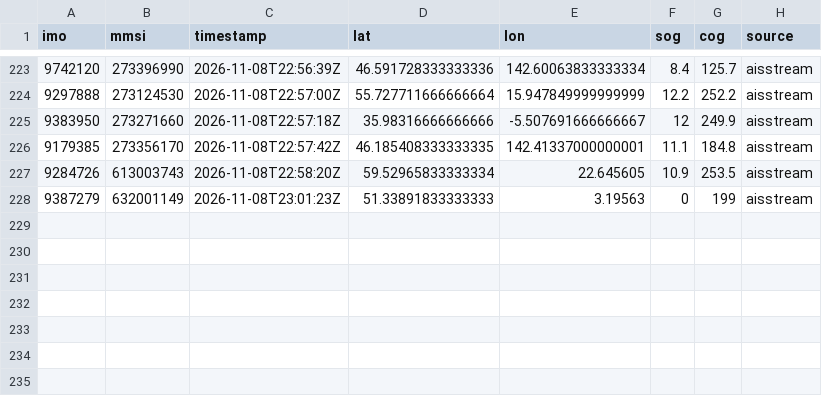
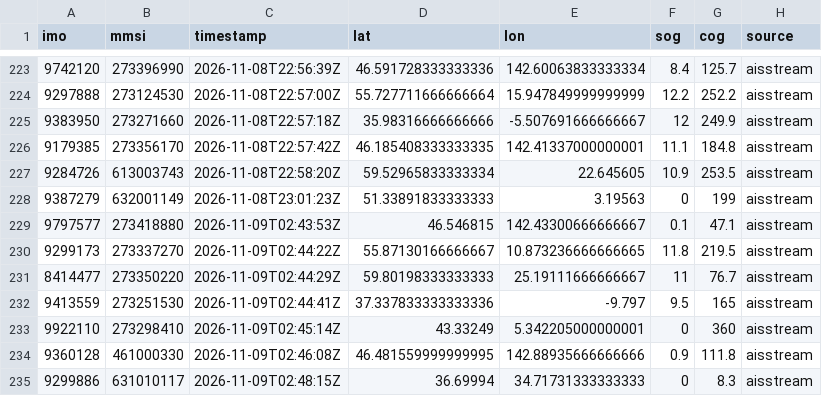
Before and after one commit to trishbailey/osint-gallery, a CSV file: ghost-fleet/data/positions/aisstream-2026-11.csv, drawn as a sheet; only a part is shown, gaps mark what is left out; the diff names each change by its address in the sheet, - before the commit and + after, or states it on an @@ line.

```diff
--- a/ghost-fleet/data/positions/aisstream-2026-11.csv
+++ b/ghost-fleet/data/positions/aisstream-2026-11.csv
+row 229: 9797577 | 273418880 | 2026-11-09T02:43:53Z | 46.546815 | 142.43300666666667 | 0.1 | 47.1 | aisstream
+row 230: 9299173 | 273337270 | 2026-11-09T02:44:22Z | 55.87130166666667 | 10.873236666666665 | 11.8 | 219.5 | aisstream
+row 231: 8414477 | 273350220 | 2026-11-09T02:44:29Z | 59.80198333333333 | 25.19111666666667 | 11 | 76.7 | aisstream
+row 232: 9413559 | 273251530 | 2026-11-09T02:44:41Z | 37.337833333333336 | -9.797 | 9.5 | 165 | aisstream
+row 233: 9922110 | 273298410 | 2026-11-09T02:45:14Z | 43.33249 | 5.342205000000001 | 0 | 360 | aisstream
+row 234: 9360128 | 461000330 | 2026-11-09T02:46:08Z | 46.481559999999995 | 142.88935666666666 | 0.9 | 111.8 | aisstream
+row 235: 9299886 | 631010117 | 2026-11-09T02:48:15Z | 36.69994 | 34.71731333333333 | 0 | 8.3 | aisstream
```
